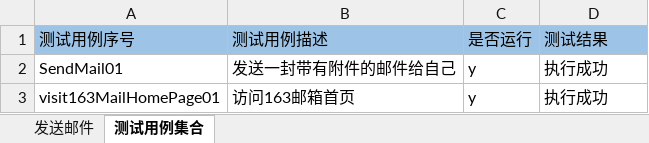
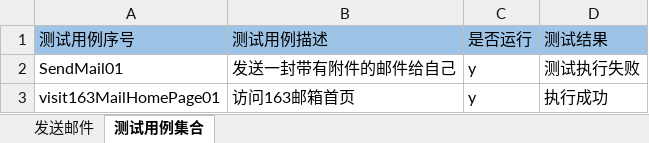
Before and after one commit to 917719801/KeyWordsFrameWork, an Excel workbook: src/main/java/cn/gloryroad/data/关键字驱动测试用例.xlsx, sheet 测试用例集合, drawn as a sheet; values as stored, in another font and other column widths than the file's, no borders; the diff names each change by its address in the sheet, - before the commit and + after, or states it on an @@ line.

```diff
--- a/src/main/java/cn/gloryroad/data/关键字驱动测试用例.xlsx (sheet 测试用例集合)
+++ b/src/main/java/cn/gloryroad/data/关键字驱动测试用例.xlsx (sheet 测试用例集合)
-D2 (测试结果): 执行成功
+D2 (测试结果): 测试执行失败
```
Also changed, not shown: sheet 发送邮件, 13 other files.
